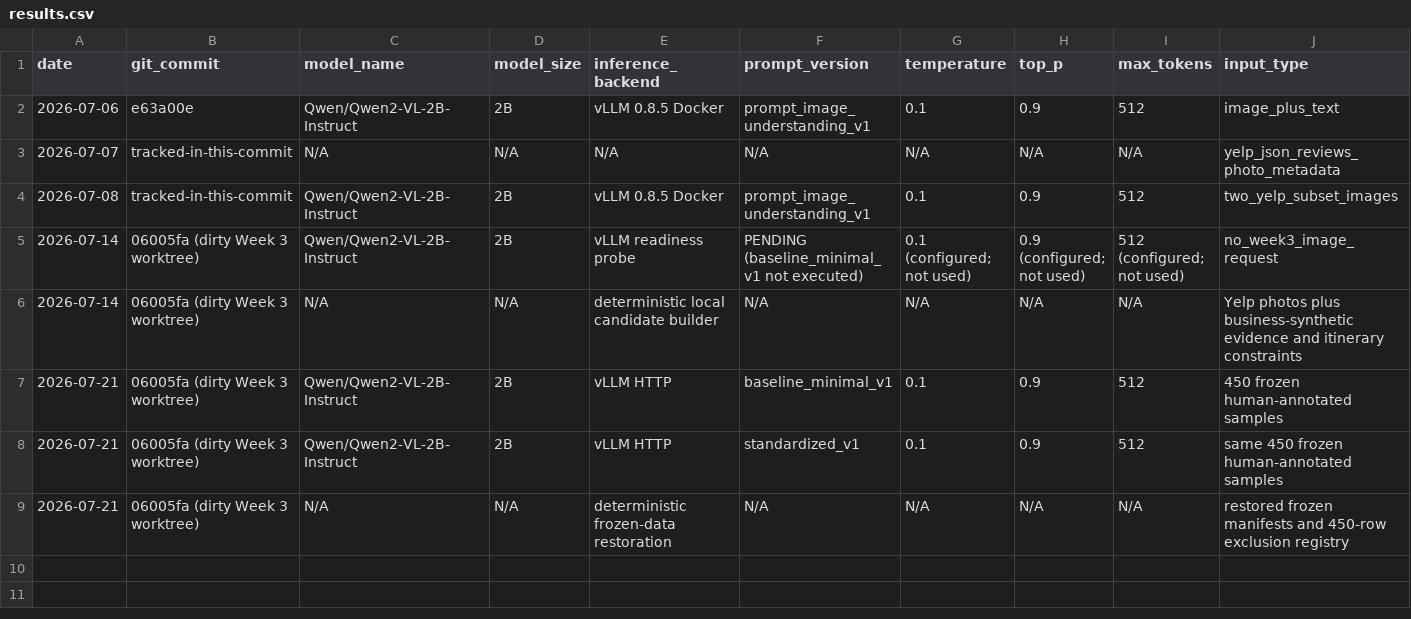
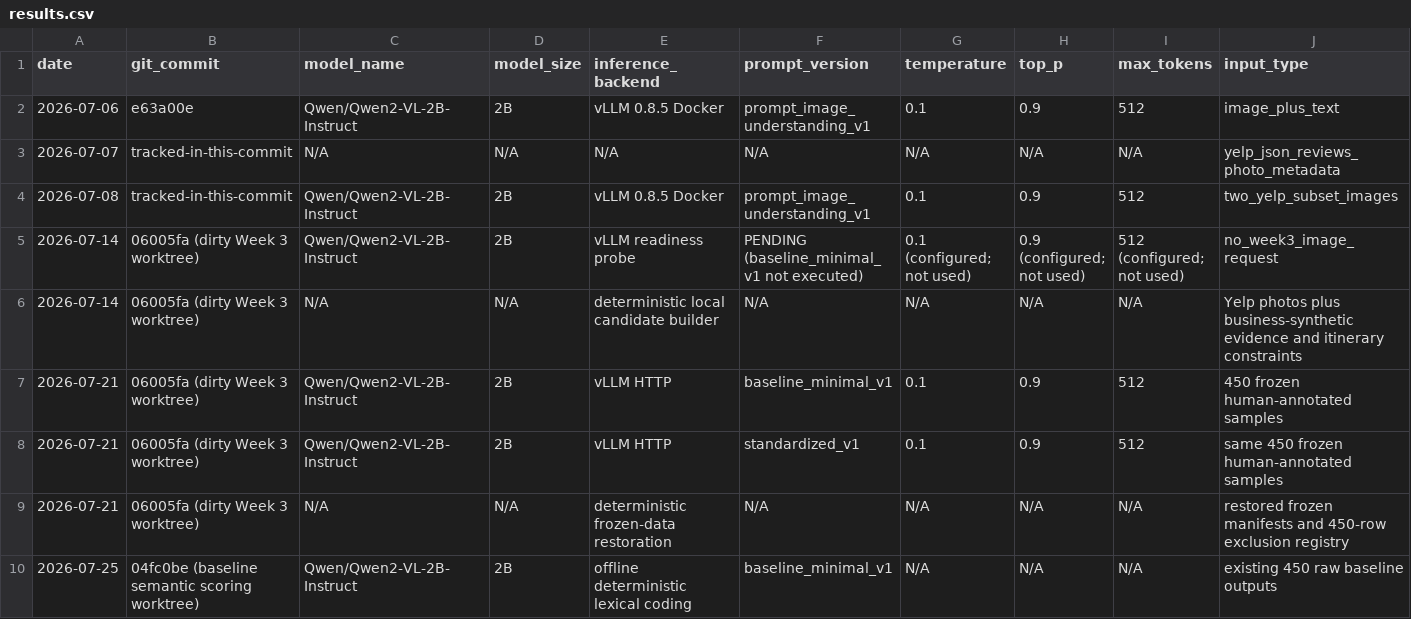
Before and after one commit to larry-liyuanfan/Trip_Project, a CSV file: experiments/results.csv, drawn as a sheet; only a part is shown; rows hold the shown columns only; the diff names each change by its address in the sheet, - before the commit and + after, or states it on an @@ line.

Commit message:
Complete Week 3 baseline semantic scoring

```diff
--- a/experiments/results.csv
+++ b/experiments/results.csv
+row 10: 2026-07-25 | 04fc0be (baseline semantic scoring worktree) | Qwen/Qwen2-VL-2B-Instruct | 2B | offline deterministic lexical coding | baseline_minimal_v1 | N/A | N/A | N/A | existing 450 raw baseline outputs
```
Also changed, not shown: 18 other files.
